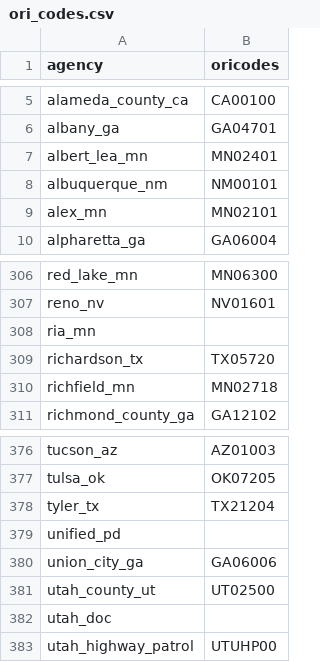
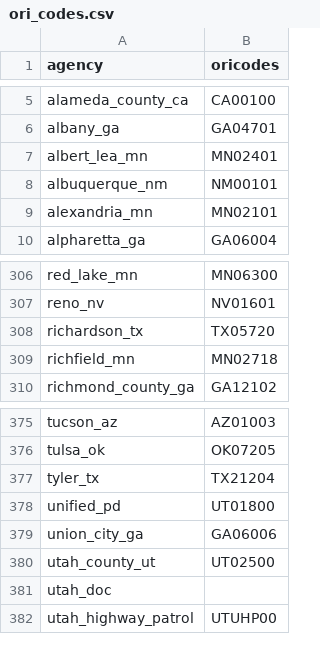
Before and after one commit to jnixy/agency-level-fatal-OIS, a CSV file: wapo_historical_merge/ori_codes.csv, drawn as a sheet; only a part is shown, gaps mark what is left out.

Commit message:
Update ori_codes.csv

```diff
--- a/wapo_historical_merge/ori_codes.csv
+++ b/wapo_historical_merge/ori_codes.csv
@@ -8,3 +8,3 @@ albert_lea_mn,MN02401
 albuquerque_nm,NM00101
-alex_mn,MN02101
+alexandria_mn,MN02101
 alpharetta_ga,GA06004
@@ -307,3 +307,2 @@ red_lake_mn,MN06300
 reno_nv,NV01601
-ria_mn,
 richardson_tx,TX05720
@@ -378,3 +377,3 @@ tulsa_ok,OK07205
 tyler_tx,TX21204
-unified_pd,
+unified_pd,UT01800
 union_city_ga,GA06006
```
